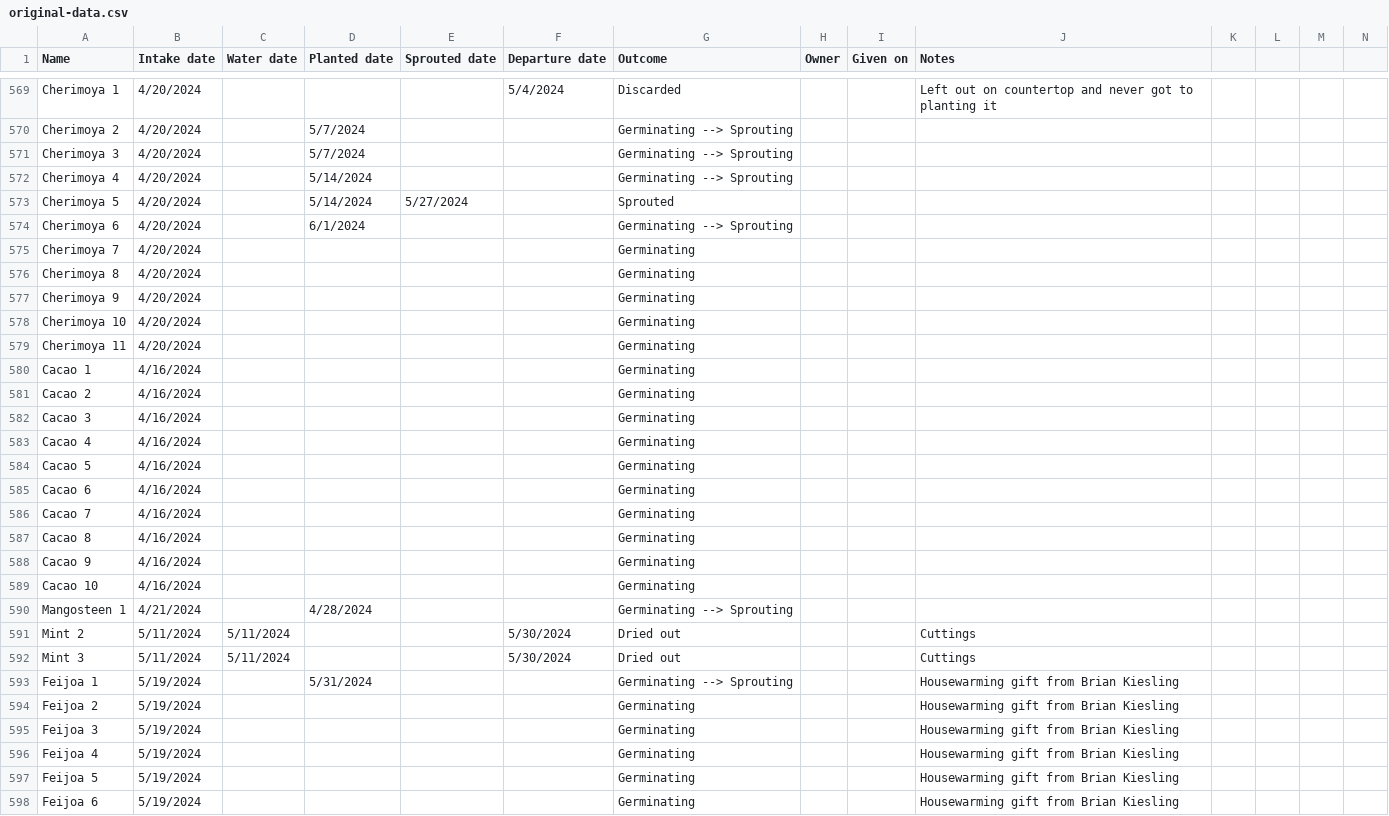
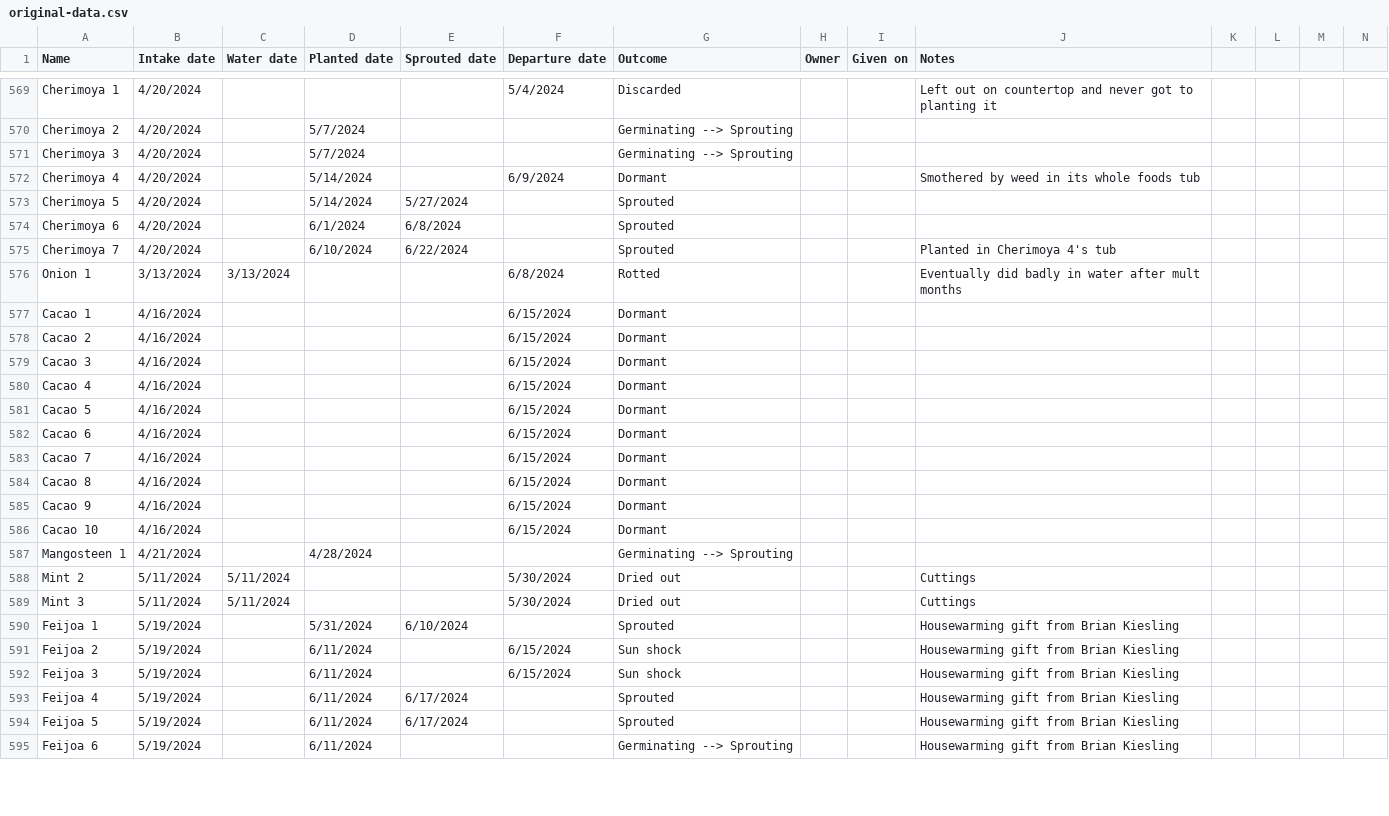
Before and after one commit to jpiccirillo/gantt-plant-timeline, a CSV file: original-data.csv, drawn as a sheet; only a part is shown, gaps mark what is left out; removed rows and columns are numbered as before the commit, all else as after; rows hold the shown columns only; the diff covers the shown part only; the diff names each change by its address in the sheet, - before the commit and + after, or states it on an @@ line.

```diff
--- a/original-data.csv
+++ b/original-data.csv
-F572 (Departure date): (empty)
+F572 (Departure date): 6/9/2024
-G572 (Outcome): Germinating --> Sprouting
+G572 (Outcome): Dormant
-J572 (Notes): (empty)
+J572 (Notes): Smothered by weed in its whole foods tub
-E574 (Sprouted date): (empty)
+E574 (Sprouted date): 6/8/2024
-G574 (Outcome): Germinating --> Sprouting
+G574 (Outcome): Sprouted
-D575 (Planted date): (empty)
+D575 (Planted date): 6/10/2024
-E575 (Sprouted date): (empty)
+E575 (Sprouted date): 6/22/2024
-G575 (Outcome): Germinating
+G575 (Outcome): Sprouted
-J575 (Notes): (empty)
+J575 (Notes): Planted in Cherimoya 4's tub
-row 576: Cherimoya 8 | 4/20/2024 |  |  |  |  | Germinating
-row 577: Cherimoya 9 | 4/20/2024 |  |  |  |  | Germinating
-row 578: Cherimoya 10 | 4/20/2024 |  |  |  |  | Germinating
-row 579: Cherimoya 11 | 4/20/2024 |  |  |  |  | Germinating
+row 576: Onion 1 | 3/13/2024 | 3/13/2024 |  |  | 6/8/2024 | Rotted |  |  | Eventually did badly in water after mult months
-F577:F586 (Departure date): (empty)
+F577:F586 (Departure date): 6/15/2024
-G577:G586 (Outcome): Germinating
+G577:G586 (Outcome): Dormant
-E590 (Sprouted date): (empty)
+E590 (Sprouted date): 6/10/2024
-G590 (Outcome): Germinating --> Sprouting
+G590 (Outcome): Sprouted
-D591:D595 (Planted date): (empty)
+D591:D595 (Planted date): 6/11/2024
-F591:F592 (Departure date): (empty)
+F591:F592 (Departure date): 6/15/2024
-G591:G592 (Outcome): Germinating
+G591:G592 (Outcome): Sun shock
-E593:E594 (Sprouted date): (empty)
+E593:E594 (Sprouted date): 6/17/2024
-G593:G594 (Outcome): Germinating
+G593:G594 (Outcome): Sprouted
-G595 (Outcome): Germinating
+G595 (Outcome): Germinating --> Sprouting
```
Also changed, not shown: 9 added rows and 25 edited cells elsewhere in this file, original-dormancy-data.csv, original-height-data.csv.
